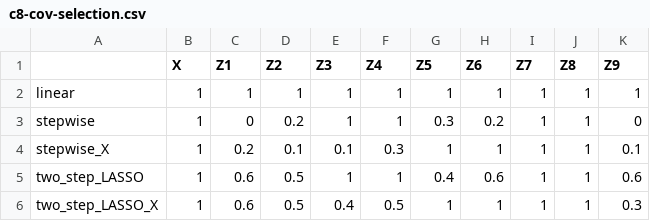
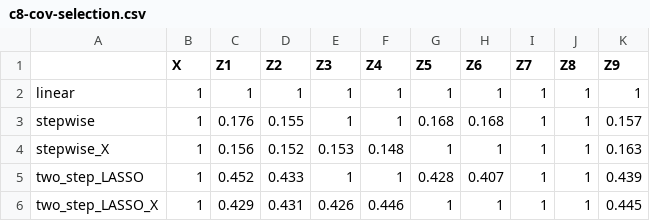
Before and after one commit to RaspberryEmma/OLD-Confounder-Handling-Sim-Study, a CSV file: data/c8-cov-selection.csv, drawn as a sheet.

```diff
--- a/data/c8-cov-selection.csv
+++ b/data/c8-cov-selection.csv
@@ -2,5 +2,5 @@
 "linear",1,1,1,1,1,1,1,1,1,1
-"stepwise",1,0,0.2,1,1,0.3,0.2,1,1,0
-"stepwise_X",1,0.2,0.1,0.1,0.3,1,1,1,1,0.1
-"two_step_LASSO",1,0.6,0.5,1,1,0.4,0.6,1,1,0.6
-"two_step_LASSO_X",1,0.6,0.5,0.4,0.5,1,1,1,1,0.3
+"stepwise",1,0.176,0.155,1,1,0.168,0.168,1,1,0.157
+"stepwise_X",1,0.156,0.152,0.153,0.148,1,1,1,1,0.163
+"two_step_LASSO",1,0.452,0.433,1,1,0.428,0.407,1,1,0.439
+"two_step_LASSO_X",1,0.429,0.431,0.426,0.446,1,1,1,1,0.445
```
Also changed, not shown: data/c4-results-table.csv, data/c8-cov-dispersion-grouped.csv, 22 other files.
